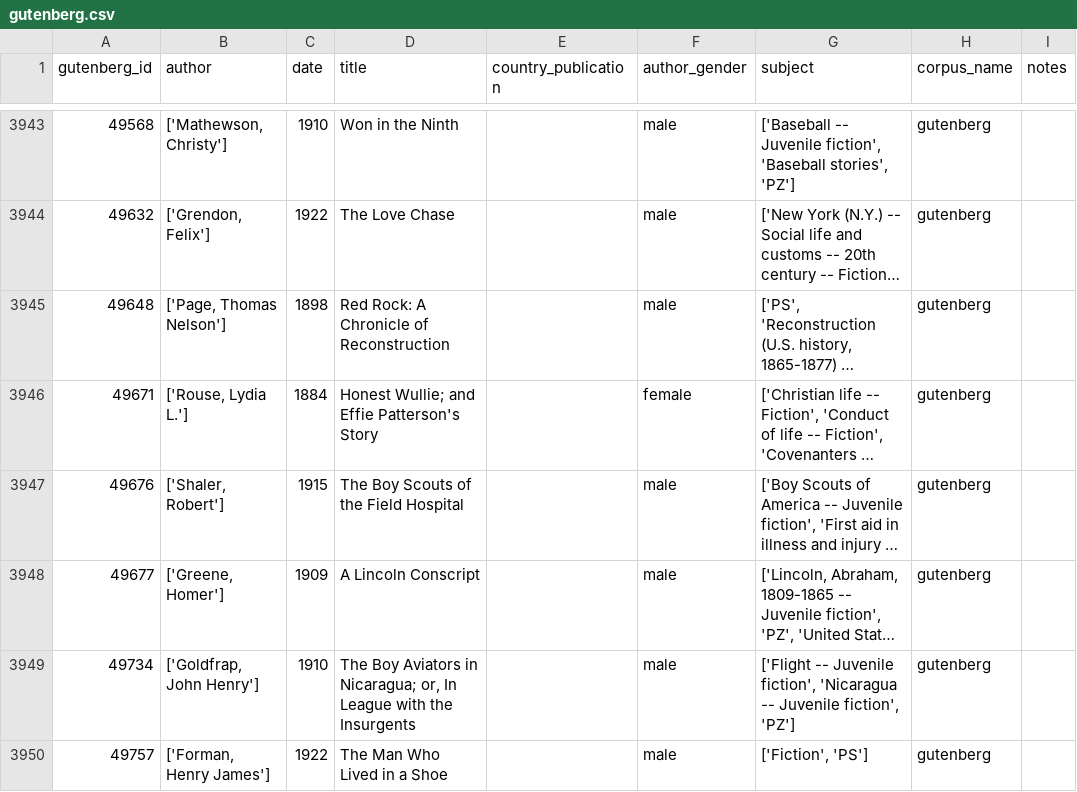
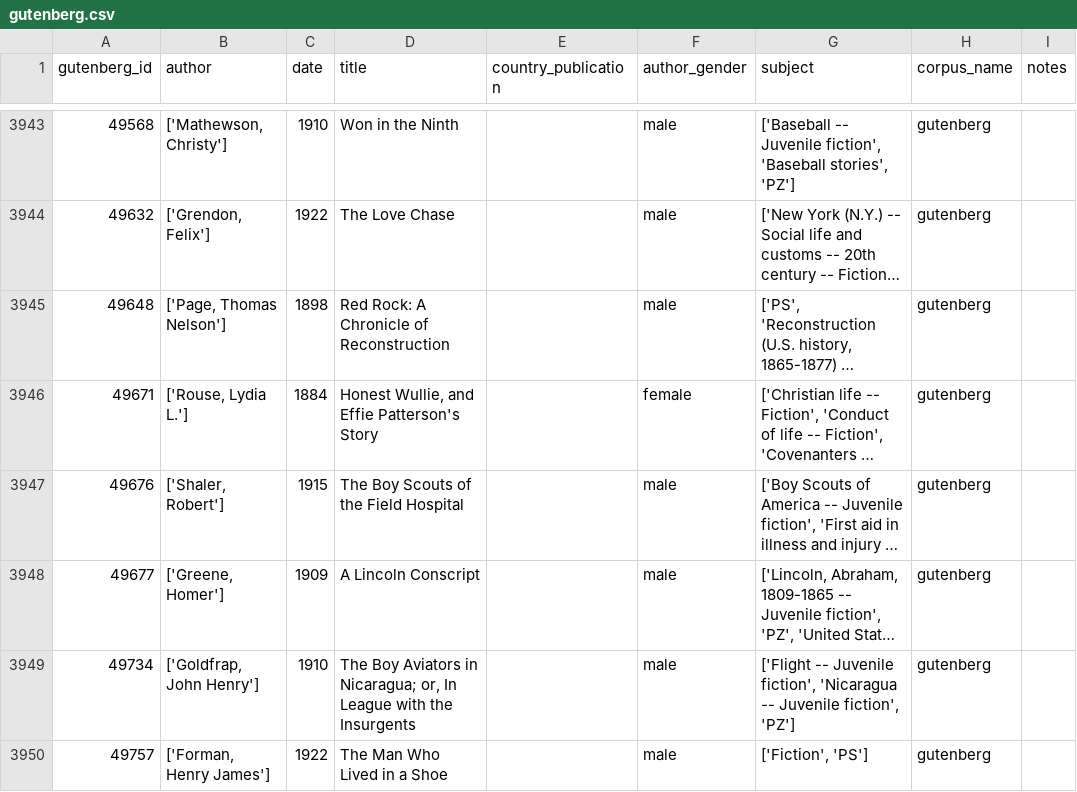
Before and after one commit to dhmit/gender_novels, a CSV file: gender_novels/corpora/gutenberg/gutenberg.csv, drawn as a sheet; only a part is shown, gaps mark what is left out; long unchanged cells end in …; the diff covers the shown part only; the diff names each change by its address in the sheet, - before the commit and + after, or states it on an @@ line.

```diff
--- a/gender_novels/corpora/gutenberg/gutenberg.csv
+++ b/gender_novels/corpora/gutenberg/gutenberg.csv
-D3946 (title): Honest Wullie; and Effie Patterson's Story
+D3946 (title): Honest Wullie, and Effie Patterson's Story
```
Also changed, not shown: 37 edited cells elsewhere in this file, 3 other files.
